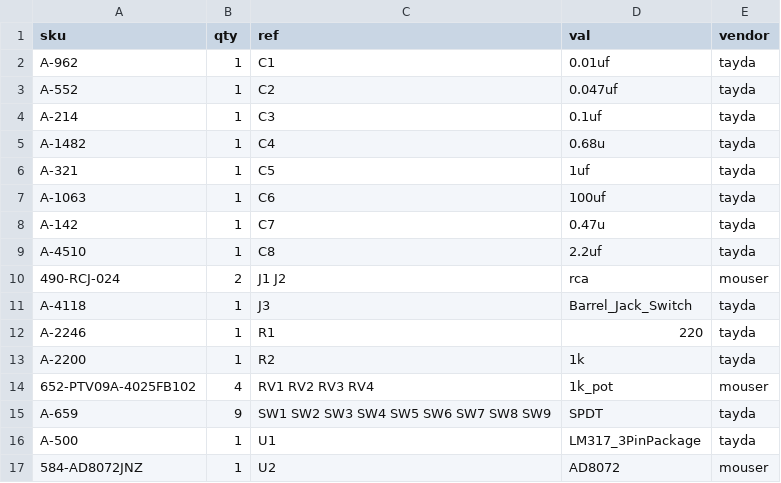
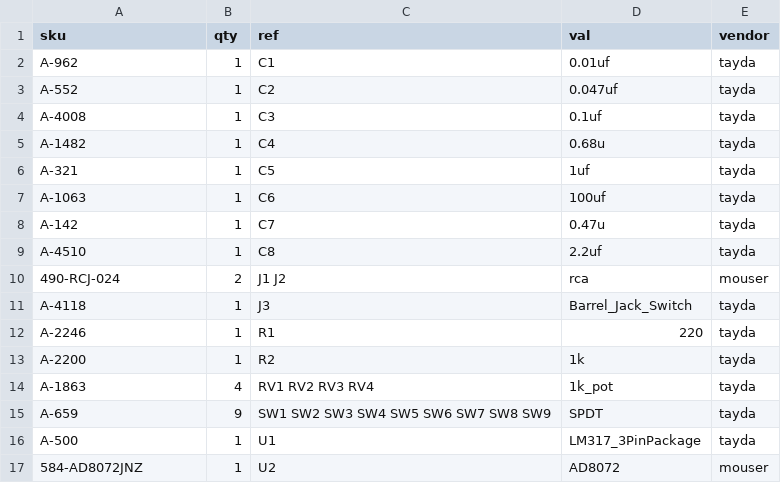
Before and after one commit to cyberboy666/_rupture_, a CSV file: hardware/bom/full_bom.csv, drawn as a sheet.

```diff
--- a/hardware/bom/full_bom.csv
+++ b/hardware/bom/full_bom.csv
@@ -3,3 +3,3 @@ A-962,1,C1 ,0.01uf,tayda
 A-552,1,C2 ,0.047uf,tayda
-A-214,1,C3 ,0.1uf,tayda
+A-4008,1,C3 ,0.1uf,tayda
 A-1482,1,C4 ,0.68u,tayda
@@ -13,3 +13,3 @@ A-2246,1,R1 ,220,tayda
 A-2200,1,R2 ,1k,tayda
-652-PTV09A-4025FB102,4,RV1 RV2 RV3 RV4 ,1k_pot,mouser
+A-1863,4,RV1 RV2 RV3 RV4 ,1k_pot,tayda
 A-659,9,SW1 SW2 SW3 SW4 SW5 SW6 SW7 SW8 SW9 ,SPDT,tayda
```
Also changed, not shown: hardware/bom/tayda_bom.csv, hardware/bom/tayda_bom_10x.csv, 10 other files.
